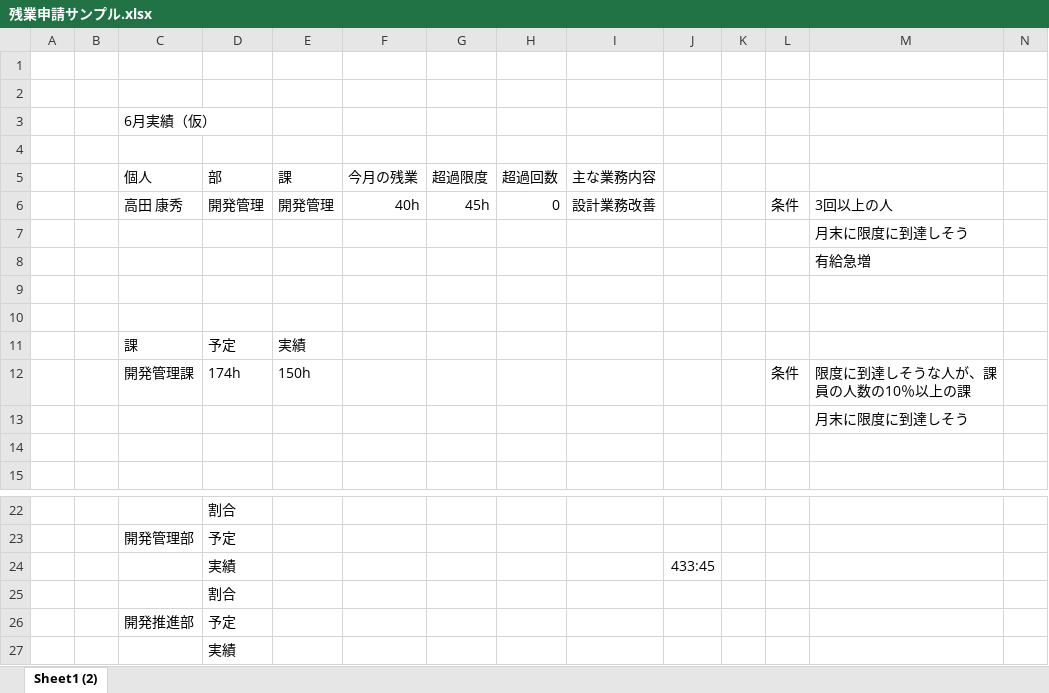
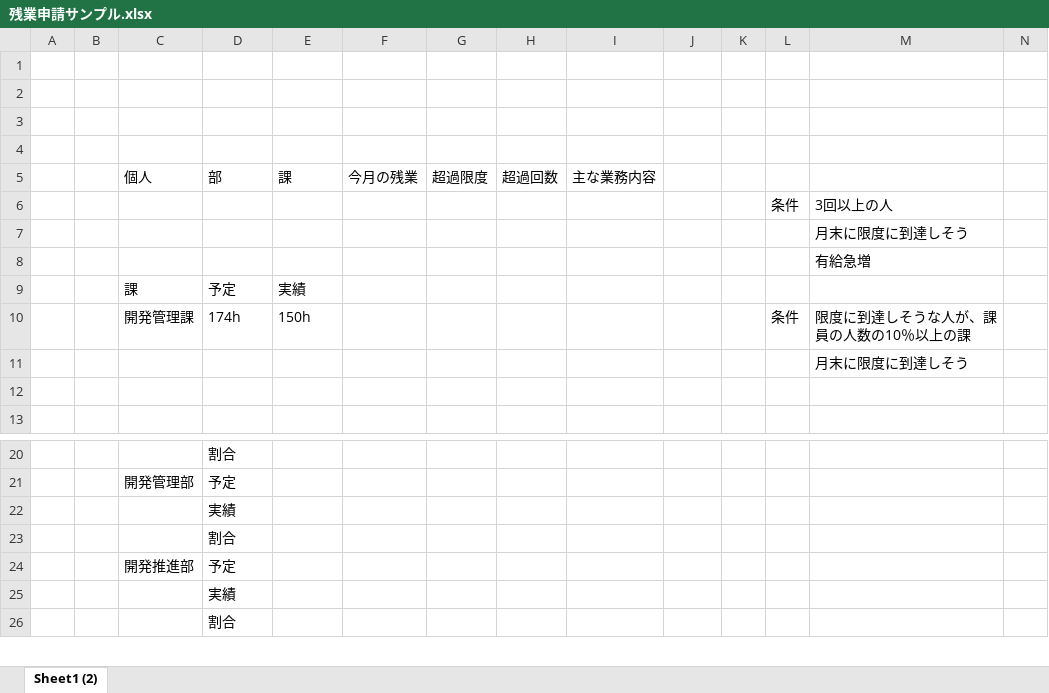
Before and after one commit to Ohtani-y/WorkHoursCalculator, an Excel workbook: ref/残業申請サンプル.xlsx, sheet Sheet1 (2), drawn as a sheet; only a part is shown, gaps mark what is left out; the shorter side is filled out with more unchanged rows; values as stored, in another font and other column widths than the file's, no borders; removed rows and columns are numbered as before the commit, all else as after; rows hold the shown columns only; the diff names each change by its address in the sheet, - before the commit and + after, or states it on an @@ line.

```diff
--- a/ref/残業申請サンプル.xlsx (sheet Sheet1 (2))
+++ b/ref/残業申請サンプル.xlsx (sheet Sheet1 (2))
-C3 (個人): 6月実績（仮）
+C3 (個人): (empty)
-row 6:  |  | 高田 康秀 | 開発管理 | 開発管理 | 40h | 45h | 0 | 設計業務改善 |  |  | 条件 | 3回以上の人
+row 6:  |  |  |  |  |  |  |  |  |  |  | 条件 | 3回以上の人
-row 9: (empty)
-row 10: (empty)
-J22: 433:45
+J22: (empty)
```
Also changed, not shown: result/result.xlsx, 3 other files.
